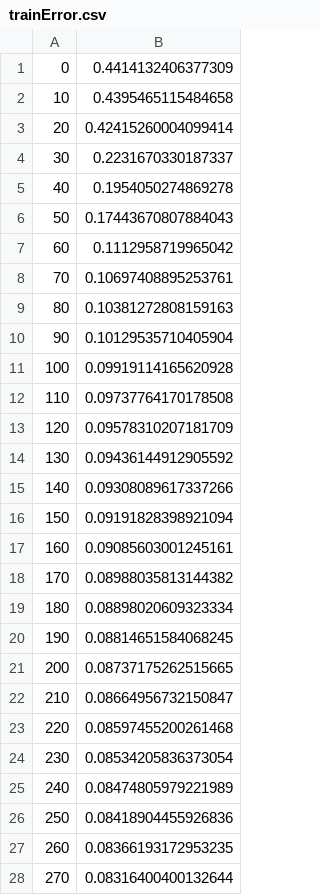
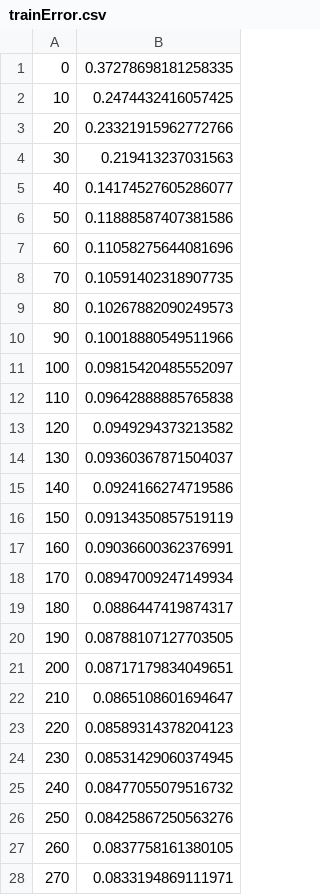
Before and after one commit to Paulaszka/Iris_Neural_Network, a CSV file: data/trainError.csv, drawn as a sheet; only a part is shown; the diff covers the shown part only.

```diff
--- a/data/trainError.csv
+++ b/data/trainError.csv
@@ -1,28 +1,28 @@
-0, 0.4414132406377309
-10, 0.4395465115484658
-20, 0.42415260004099414
-30, 0.2231670330187337
-40, 0.1954050274869278
-50, 0.17443670807884043
-60, 0.1112958719965042
-70, 0.10697408895253761
-80, 0.10381272808159163
-90, 0.10129535710405904
-100, 0.09919114165620928
-110, 0.09737764170178508
-120, 0.09578310207181709
-130, 0.09436144912905592
-140, 0.09308089617337266
-150, 0.09191828398921094
-160, 0.09085603001245161
-170, 0.08988035813144382
-180, 0.08898020609323334
-190, 0.08814651584068245
-200, 0.08737175262515665
-210, 0.08664956732150847
-220, 0.08597455200261468
-230, 0.08534205836373054
-240, 0.08474805979221989
-250, 0.08418904455926836
-260, 0.08366193172953235
-270, 0.08316400400132644
+0, 0.37278698181258335
+10, 0.2474432416057425
+20, 0.23321915962772766
+30, 0.219413237031563
+40, 0.14174527605286077
+50, 0.11888587407381586
+60, 0.11058275644081696
+70, 0.10591402318907735
+80, 0.10267882090249573
+90, 0.10018880549511966
+100, 0.09815420485552097
+110, 0.09642888885765838
+120, 0.0949294373213582
+130, 0.09360367871504037
+140, 0.0924166274719586
+150, 0.09134350857519119
+160, 0.09036600362376991
+170, 0.08947009247149934
+180, 0.0886447419874317
+190, 0.08788107127703505
+200, 0.08717179834049651
+210, 0.0865108601694647
+220, 0.08589314378204123
+230, 0.08531429060374945
+240, 0.08477055079516732
+250, 0.08425867250563276
+260, 0.0837758161380105
+270, 0.0833194869111971
```
Also changed, not shown: 2 edited cells elsewhere in this file, data/test.csv, 4 other files.
